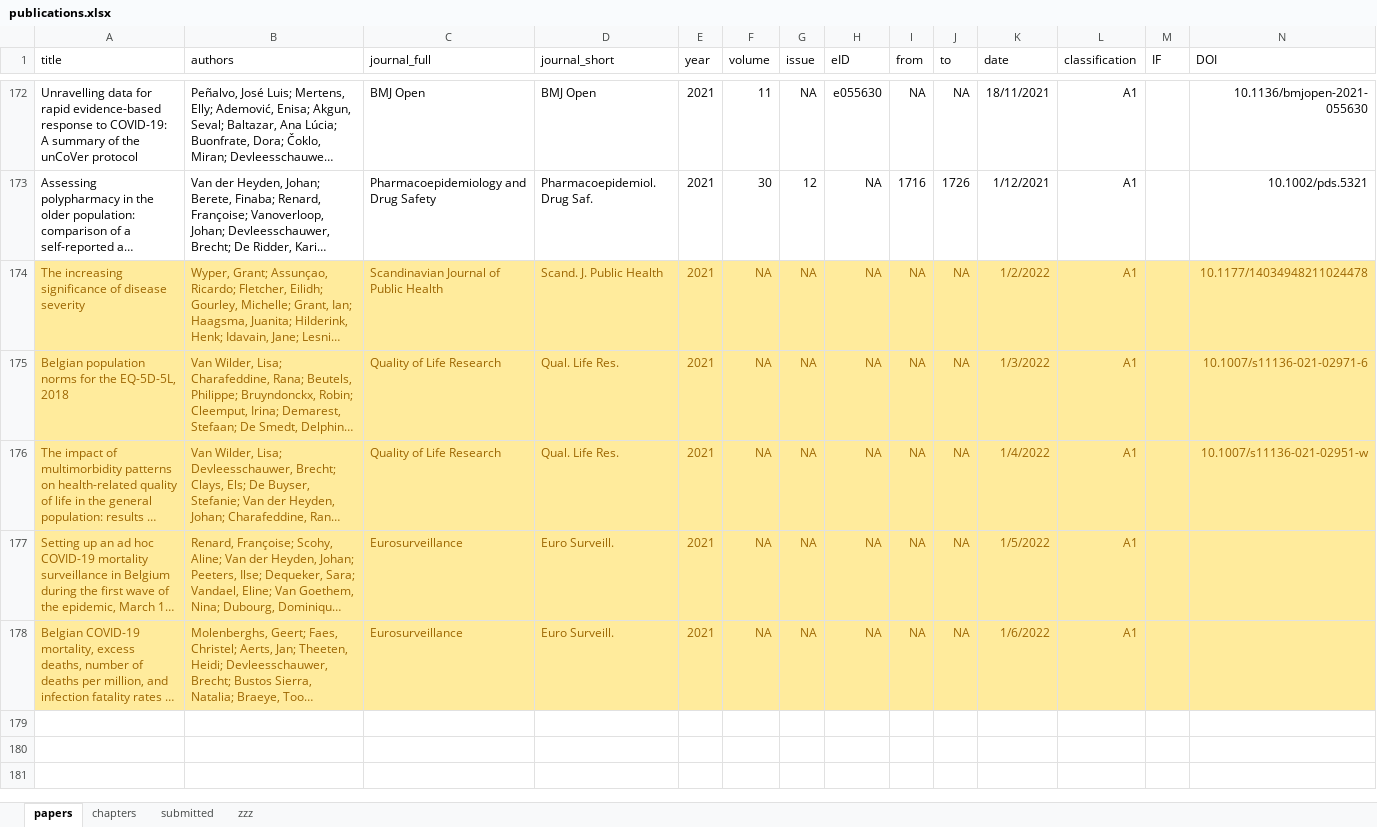
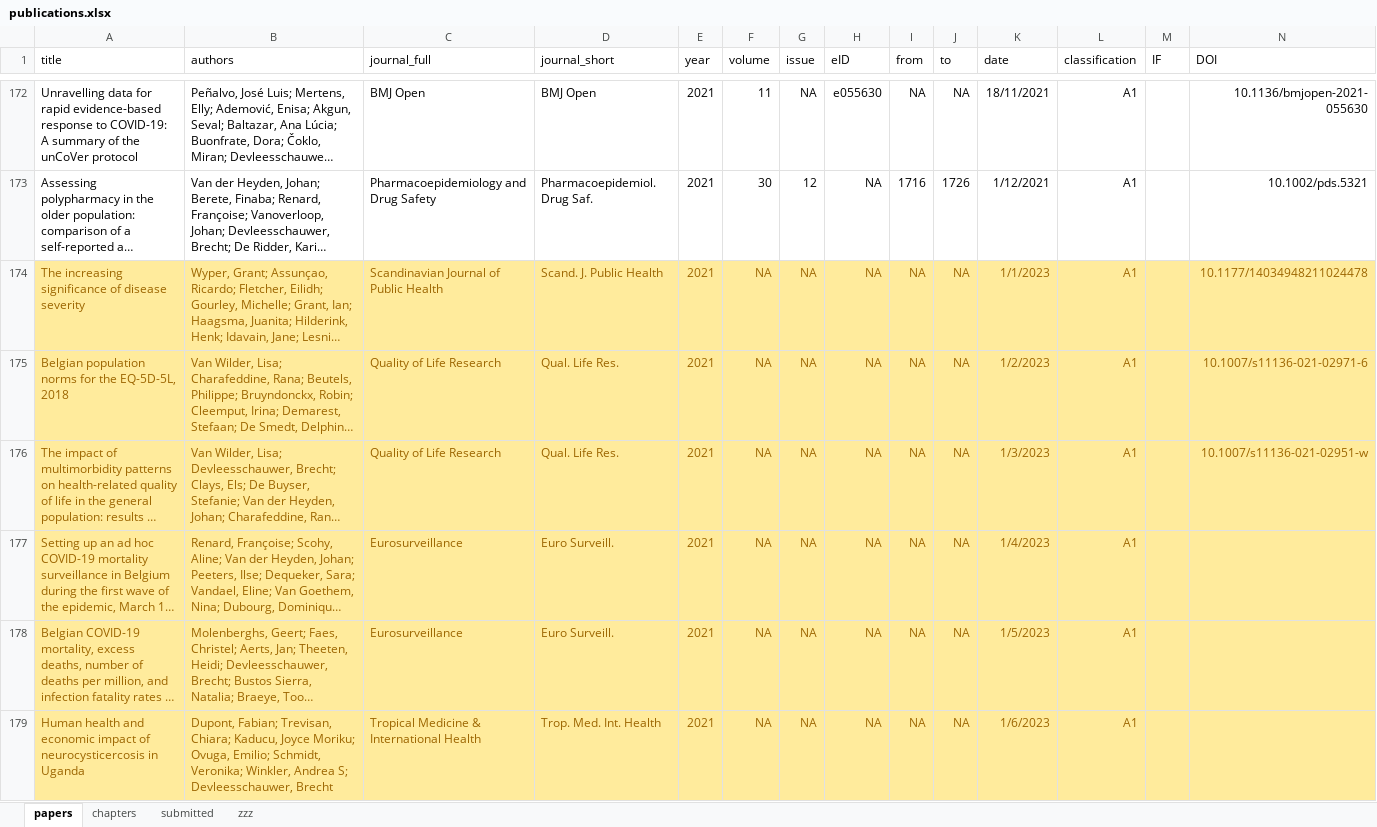
Before and after one commit to brechtdv/vitae, an Excel workbook: publications.xlsx, sheet papers, drawn as a sheet; only a part is shown, gaps mark what is left out; long unchanged cells end in …; values as stored, in another font and other column widths than the file's, no borders; conditional formats and table styles not drawn; rows hold the shown columns only; the diff names each change by its address in the sheet, - before the commit and + after, or states it on an @@ line.

```diff
--- a/publications.xlsx (sheet papers)
+++ b/publications.xlsx (sheet papers)
-K174 (date): 1/2/2022
+K174 (date): 1/1/2023
-K175 (date): 1/3/2022
+K175 (date): 1/2/2023
-K176 (date): 1/4/2022
+K176 (date): 1/3/2023
-K177 (date): 1/5/2022
+K177 (date): 1/4/2023
-K178 (date): 1/6/2022
+K178 (date): 1/5/2023
+row 179: Human health and economic impact of neurocysticercosis in Uganda | Dupont, Fabian; Trevisan, Chiara; Kaducu, Joyce Moriku; Ovuga, Emilio; Schmidt, Veronika; Winkler, Andrea S; Devleesschauwer, Brecht | Tropical Medicine & International Health | Trop. Med. Int. Health | 2021 | NA | NA | NA | NA | NA | 1/6/2023 | A1
```
Also changed, not shown: 2 other files.
